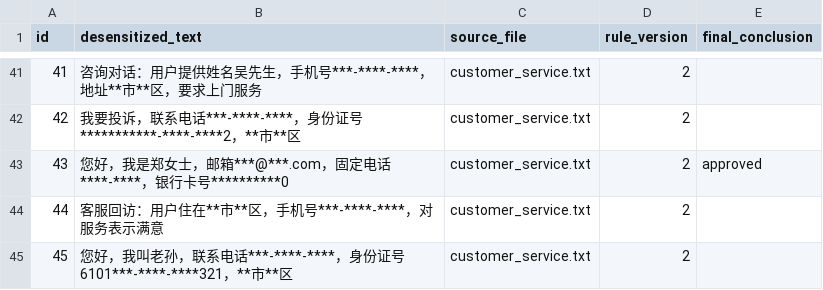
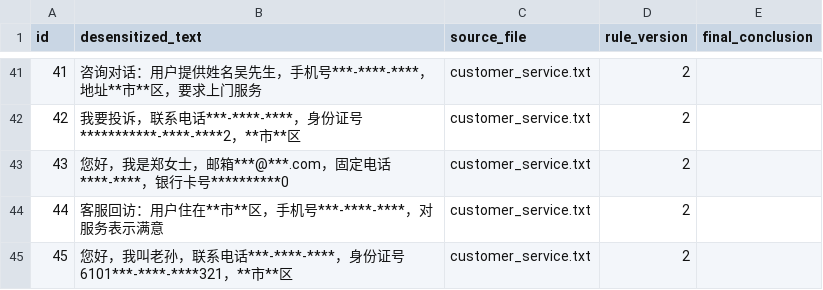
Before and after one commit to zzz-net/lfc-00013, a CSV file: test_output/desensitized_export_rollback_v1.csv, drawn as a sheet; only a part is shown, gaps mark what is left out; the diff covers the shown part only.

```diff
--- a/test_output/desensitized_export_rollback_v1.csv
+++ b/test_output/desensitized_export_rollback_v1.csv
@@ -42,3 +42,3 @@
 42,我要投诉，联系电话***-****-****，身份证号***********-****-****2，**市**区,customer_service.txt,2,
-43,您好，我是郑女士，邮箱***@***.com，固定电话****-****，银行卡号**********0,customer_service.txt,2,approved
+43,您好，我是郑女士，邮箱***@***.com，固定电话****-****，银行卡号**********0,customer_service.txt,2,
 44,客服回访：用户住在**市**区，手机号***-****-****，对服务表示满意,customer_service.txt,2,
```
Also changed, not shown: 14 edited cells elsewhere in this file, test_output/desensitized_export_v2.csv, 13 other files.
